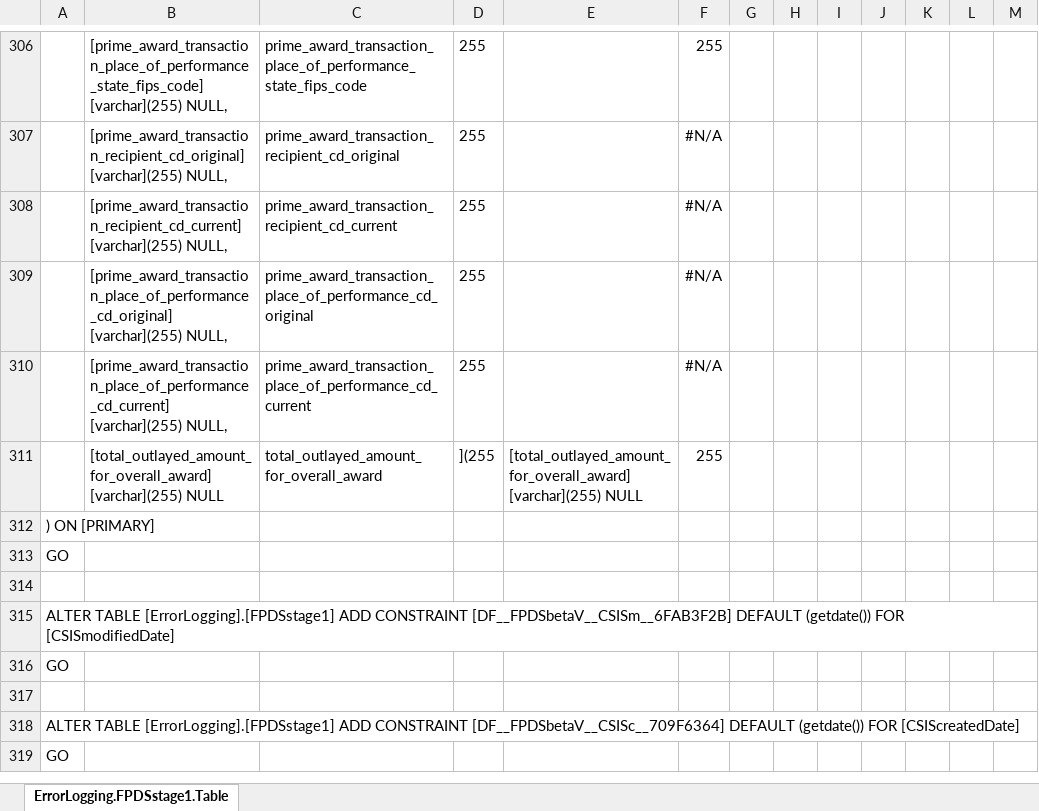
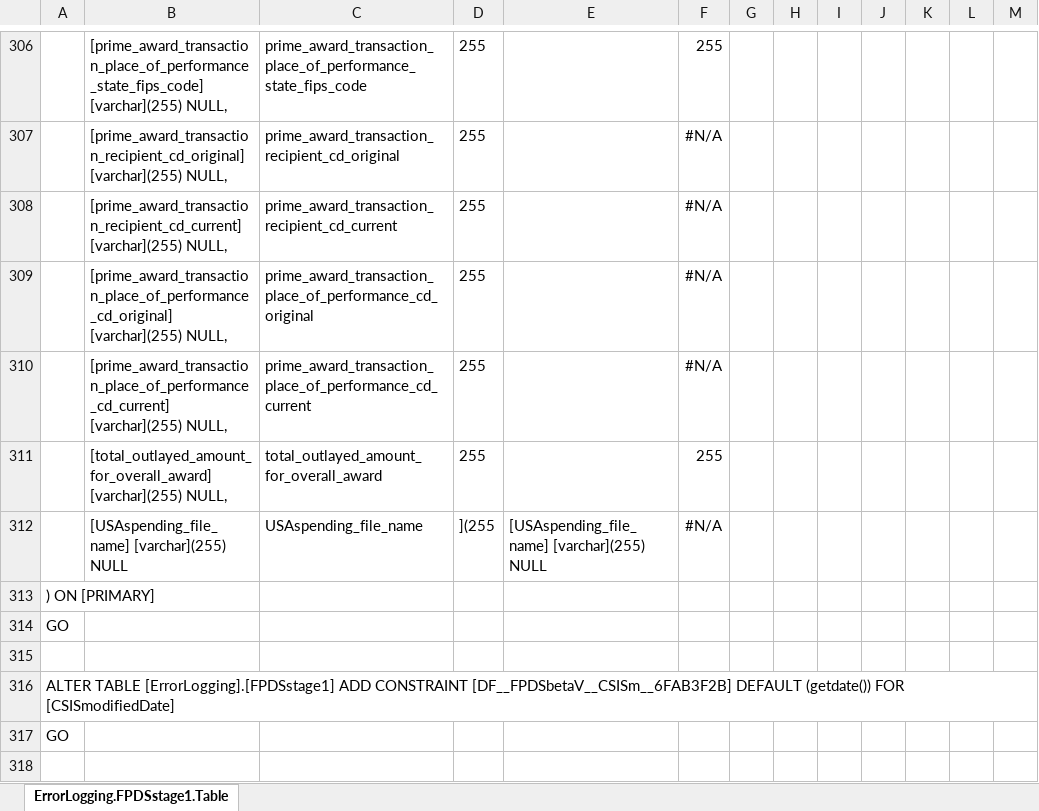
Before and after one commit to CSISdefense/Lookup-Tables, an Excel workbook: ImportAids/FPDSstage1updateTool.xlsx, sheet ErrorLogging.FPDSstage1.Table, drawn as a sheet; only a part is shown, gaps mark what is left out; the shorter side is filled out with more unchanged rows; values as stored, in another font and other column widths than the file's, no borders; the diff covers the shown part only; the diff names each change by its address in the sheet, - before the commit and + after, or states it on an @@ line.

```diff
--- a/ImportAids/FPDSstage1updateTool.xlsx (sheet ErrorLogging.FPDSstage1.Table)
+++ b/ImportAids/FPDSstage1updateTool.xlsx (sheet ErrorLogging.FPDSstage1.Table)
-B311: [total_outlayed_amount_for_overall_award] [varchar](255) NULL
+B311: [total_outlayed_amount_for_overall_award] [varchar](255) NULL,
-D311: ](255
+D311: 255
-E311: [total_outlayed_amount_for_overall_award] [varchar](255) NULL
+E311: (empty)
+row 312:  | [USAspending_file_name] [varchar](255) NULL | USAspending_file_name | ](255 | [USAspending_file_name] [varchar](255) NULL | #N/A
```
Also changed, not shown: 4 added rows, 4 removed rows and 23 edited cells elsewhere in this sheet, 1 other file.
